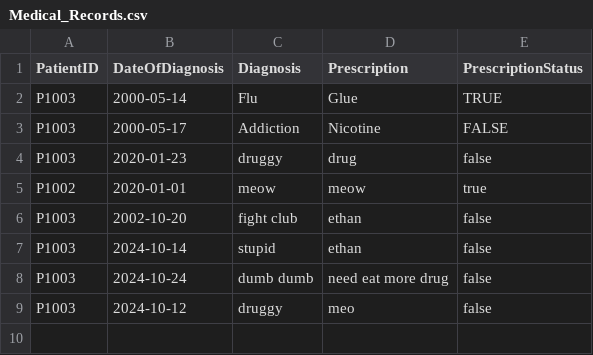
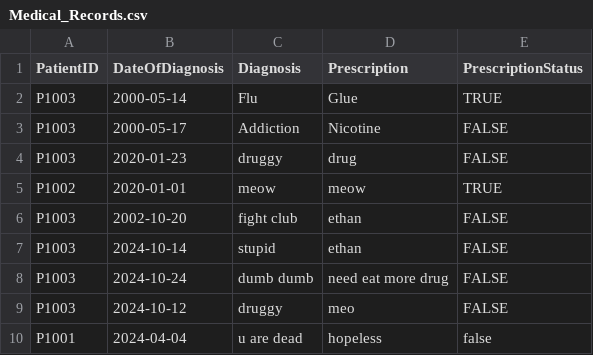
Before and after one commit to keerthivasan2002/SC2002, a CSV file: HMS/src/dependencies/Medical_Records.csv, drawn as a sheet.

```diff
--- a/HMS/src/dependencies/Medical_Records.csv
+++ b/HMS/src/dependencies/Medical_Records.csv
@@ -3,7 +3,8 @@ P1003,2000-05-14,Flu,Glue,TRUE
 P1003,2000-05-17,Addiction,Nicotine,FALSE
-P1003,2020-01-23,druggy,drug,false
-P1002,2020-01-01,meow,meow,true
-P1003,2002-10-20 ,fight club,ethan,false
-P1003,2024-10-14,stupid,ethan,false
-P1003,2024-10-24,dumb dumb,need eat more drug,false
-P1003,2024-10-12,druggy,meo,false
+P1003,2020-01-23,druggy,drug,FALSE
+P1002,2020-01-01,meow,meow,TRUE
+P1003,2002-10-20,fight club,ethan,FALSE
+P1003,2024-10-14,stupid,ethan,FALSE
+P1003,2024-10-24,dumb dumb,need eat more drug,FALSE
+P1003,2024-10-12,druggy,meo,FALSE
+P1001,2024-04-04,u are dead,hopeless,false
```
Also changed, not shown: HMS/src/dependencies/Appointment_List.csv, HMS/src/dependencies/Schedule.csv, 8 other files.
